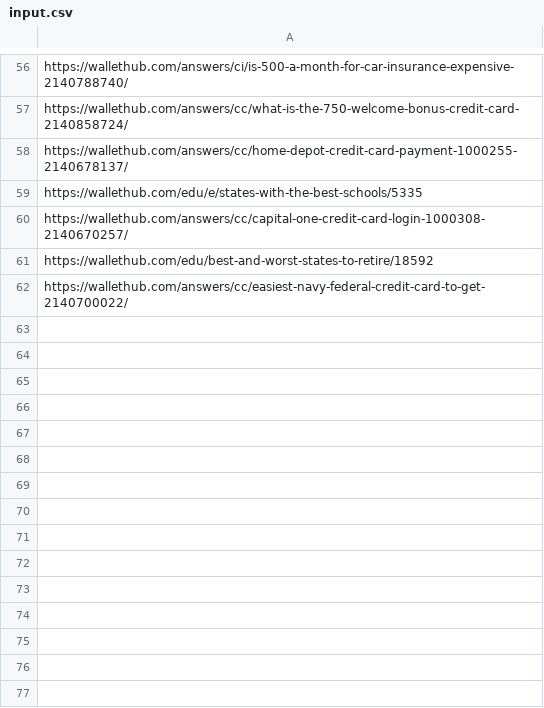
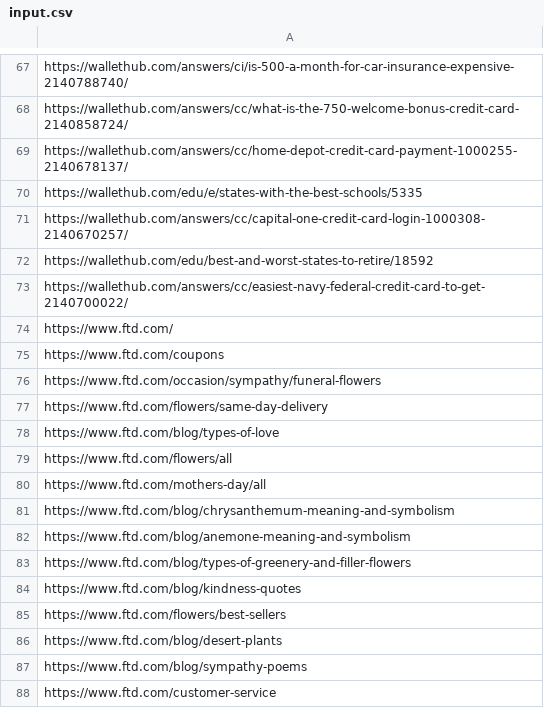
Before and after one commit to jmelm93/ai-page-categorization, a CSV file: input.csv, drawn as a sheet; only a part is shown, gaps mark what is left out; the diff covers the shown part only; the diff names each change by its address in the sheet, - before the commit and + after, or states it on an @@ line.

```diff
--- a/input.csv
+++ b/input.csv
+row 74: https://www.ftd.com/
+row 75: https://www.ftd.com/coupons
+row 76: https://www.ftd.com/occasion/sympathy/funeral-flowers
+row 77: https://www.ftd.com/flowers/same-day-delivery
+row 78: https://www.ftd.com/blog/types-of-love
+row 79: https://www.ftd.com/flowers/all
+row 80: https://www.ftd.com/mothers-day/all
+row 81: https://www.ftd.com/blog/chrysanthemum-meaning-and-symbolism
+row 82: https://www.ftd.com/blog/anemone-meaning-and-symbolism
+row 83: https://www.ftd.com/blog/types-of-greenery-and-filler-flowers
+row 84: https://www.ftd.com/blog/kindness-quotes
+row 85: https://www.ftd.com/flowers/best-sellers
+row 86: https://www.ftd.com/blog/desert-plants
+row 87: https://www.ftd.com/blog/sympathy-poems
+row 88: https://www.ftd.com/customer-service
```
Also changed, not shown: 11 added rows and 1 edited cell elsewhere in this file, 3 other files.
